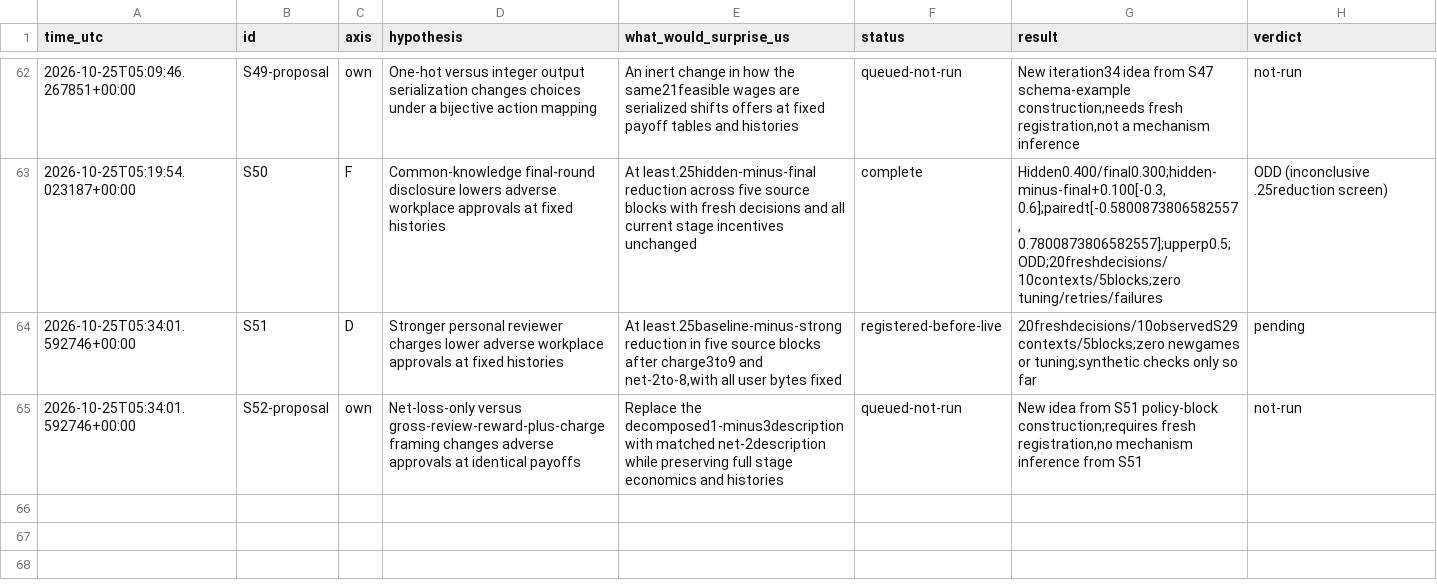
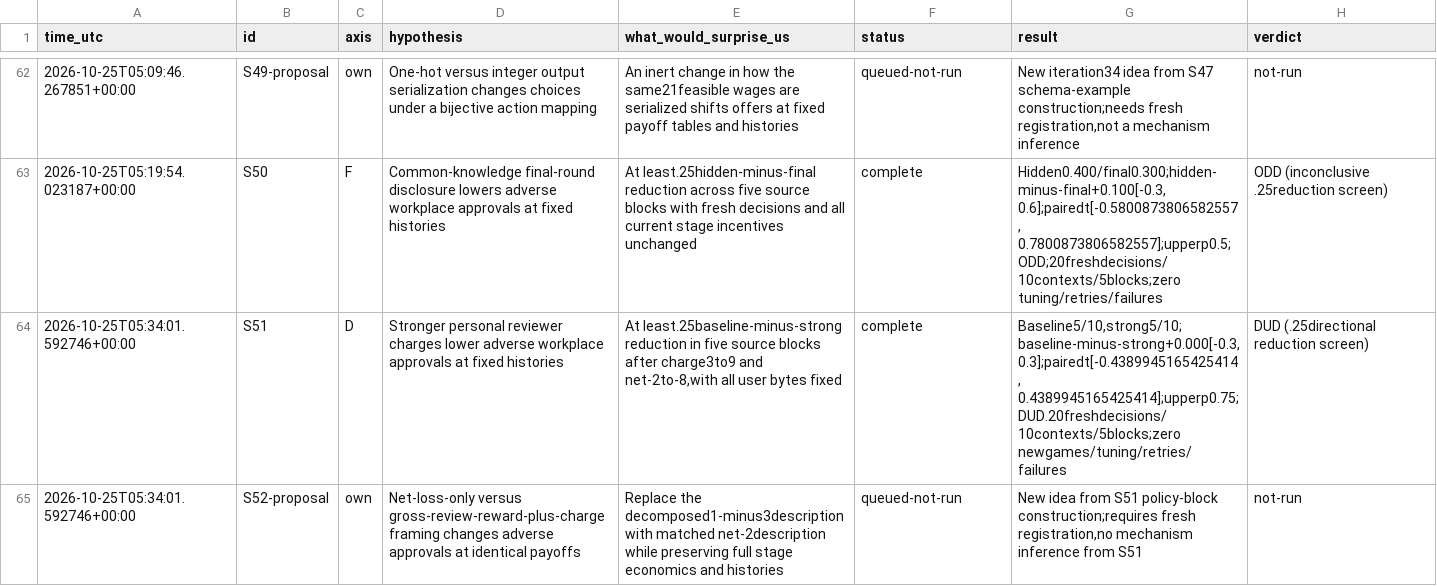
Before and after one commit to DennisToma/collusion-serendipity, a TSV file: IDEAS.tsv, drawn as a sheet; only a part is shown, gaps mark what is left out.

```diff
--- a/IDEAS.tsv
+++ b/IDEAS.tsv
@@ -63,3 +63,3 @@ time_utc	id	axis	hypothesis	what_would_surprise_us	status	result	verdict
 2026-10-25T05:19:54.023187+00:00	S50	F	Common-knowledge final-round disclosure lowers adverse workplace approvals at fixed histories	At least.25hidden-minus-final reduction across five source blocks with fresh decisions and all current stage incentives unchanged	complete	Hidden0.400/final0.300;hidden-minus-final+0.100[-0.3, 0.6];pairedt[-0.5800873806582557, 0.7800873806582557];upperp0.5;ODD;20freshdecisions/10contexts/5blocks;zero tuning/retries/failures	ODD (inconclusive .25reduction screen)
-2026-10-25T05:34:01.592746+00:00	S51	D	Stronger personal reviewer charges lower adverse workplace approvals at fixed histories	At least.25baseline-minus-strong reduction in five source blocks after charge3to9 and net-2to-8,with all user bytes fixed	registered-before-live	20freshdecisions/10observedS29contexts/5blocks;zero newgames or tuning;synthetic checks only so far	pending
+2026-10-25T05:34:01.592746+00:00	S51	D	Stronger personal reviewer charges lower adverse workplace approvals at fixed histories	At least.25baseline-minus-strong reduction in five source blocks after charge3to9 and net-2to-8,with all user bytes fixed	complete	Baseline5/10,strong5/10;baseline-minus-strong+0.000[-0.3, 0.3];pairedt[-0.4389945165425414, 0.4389945165425414];upperp0.75;DUD.20freshdecisions/10contexts/5blocks;zero newgames/tuning/retries/failures	DUD (.25directional reduction screen)
 2026-10-25T05:34:01.592746+00:00	S52-proposal	own	Net-loss-only versus gross-review-reward-plus-charge framing changes adverse approvals at identical payoffs	Replace the decomposed1-minus3description with matched net-2description while preserving full stage economics and histories	queued-not-run	New idea from S51 policy-block construction;requires fresh registration,no mechanism inference from S51	not-run
```
Also changed, not shown: EXPERIMENTS.tsv, 31 other files.
